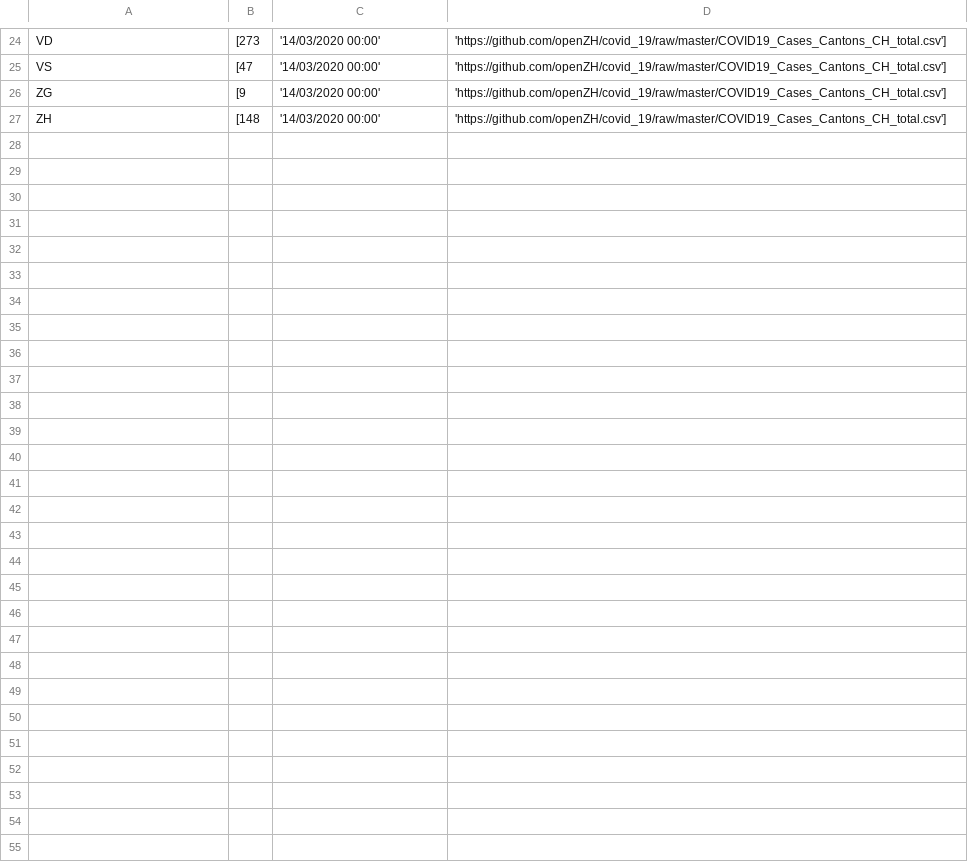
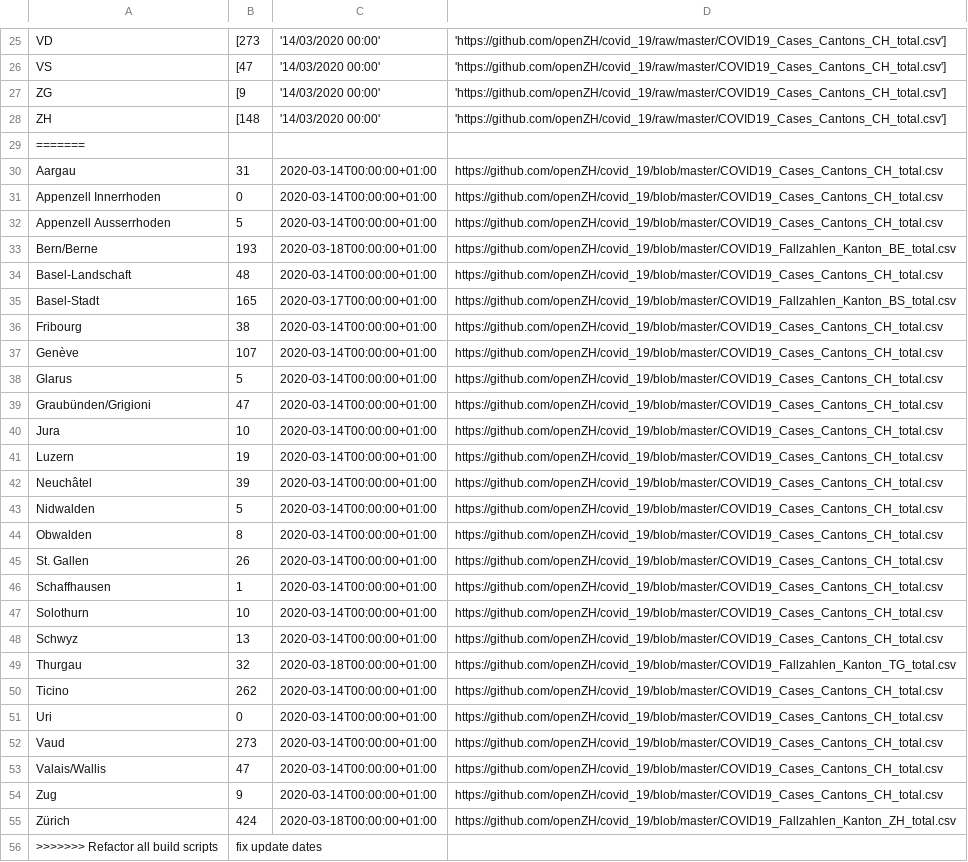
Before and after one commit to nCov19-DataPoints/nCov19-DataPoints.github.io, a CSV file: Switzerland/ncov19.csv, drawn as a sheet; only a part is shown, gaps mark what is left out; the diff covers the shown part only; the diff names each change by its address in the sheet, - before the commit and + after, or states it on an @@ line.

Commit message:
Refactor all build scripts, fix update dates

```diff
--- a/Switzerland/ncov19.csv
+++ b/Switzerland/ncov19.csv
+row 29: =======
+row 30: Aargau | 31 | 2020-03-14T00:00:00+01:00 | https://github.com/openZH/covid_19/blob/master/COVID19_Cases_Cantons_CH_total.csv
+row 31: Appenzell Innerrhoden | 0 | 2020-03-14T00:00:00+01:00 | https://github.com/openZH/covid_19/blob/master/COVID19_Cases_Cantons_CH_total.csv
+row 32: Appenzell Ausserrhoden | 5 | 2020-03-14T00:00:00+01:00 | https://github.com/openZH/covid_19/blob/master/COVID19_Cases_Cantons_CH_total.csv
+row 33: Bern/Berne | 193 | 2020-03-18T00:00:00+01:00 | https://github.com/openZH/covid_19/blob/master/COVID19_Fallzahlen_Kanton_BE_total.csv
+row 34: Basel-Landschaft | 48 | 2020-03-14T00:00:00+01:00 | https://github.com/openZH/covid_19/blob/master/COVID19_Cases_Cantons_CH_total.csv
+row 35: Basel-Stadt | 165 | 2020-03-17T00:00:00+01:00 | https://github.com/openZH/covid_19/blob/master/COVID19_Fallzahlen_Kanton_BS_total.csv
+row 36: Fribourg | 38 | 2020-03-14T00:00:00+01:00 | https://github.com/openZH/covid_19/blob/master/COVID19_Cases_Cantons_CH_total.csv
+row 37: Genève | 107 | 2020-03-14T00:00:00+01:00 | https://github.com/openZH/covid_19/blob/master/COVID19_Cases_Cantons_CH_total.csv
+row 38: Glarus | 5 | 2020-03-14T00:00:00+01:00 | https://github.com/openZH/covid_19/blob/master/COVID19_Cases_Cantons_CH_total.csv
+row 39: Graubünden/Grigioni | 47 | 2020-03-14T00:00:00+01:00 | https://github.com/openZH/covid_19/blob/master/COVID19_Cases_Cantons_CH_total.csv
+row 40: Jura | 10 | 2020-03-14T00:00:00+01:00 | https://github.com/openZH/covid_19/blob/master/COVID19_Cases_Cantons_CH_total.csv
+row 41: Luzern | 19 | 2020-03-14T00:00:00+01:00 | https://github.com/openZH/covid_19/blob/master/COVID19_Cases_Cantons_CH_total.csv
+row 42: Neuchâtel | 39 | 2020-03-14T00:00:00+01:00 | https://github.com/openZH/covid_19/blob/master/COVID19_Cases_Cantons_CH_total.csv
+row 43: Nidwalden | 5 | 2020-03-14T00:00:00+01:00 | https://github.com/openZH/covid_19/blob/master/COVID19_Cases_Cantons_CH_total.csv
+row 44: Obwalden | 8 | 2020-03-14T00:00:00+01:00 | https://github.com/openZH/covid_19/blob/master/COVID19_Cases_Cantons_CH_total.csv
+row 45: St. Gallen | 26 | 2020-03-14T00:00:00+01:00 | https://github.com/openZH/covid_19/blob/master/COVID19_Cases_Cantons_CH_total.csv
+row 46: Schaffhausen | 1 | 2020-03-14T00:00:00+01:00 | https://github.com/openZH/covid_19/blob/master/COVID19_Cases_Cantons_CH_total.csv
+row 47: Solothurn | 10 | 2020-03-14T00:00:00+01:00 | https://github.com/openZH/covid_19/blob/master/COVID19_Cases_Cantons_CH_total.csv
+row 48: Schwyz | 13 | 2020-03-14T00:00:00+01:00 | https://github.com/openZH/covid_19/blob/master/COVID19_Cases_Cantons_CH_total.csv
+row 49: Thurgau | 32 | 2020-03-18T00:00:00+01:00 | https://github.com/openZH/covid_19/blob/master/COVID19_Fallzahlen_Kanton_TG_total.csv
+row 50: Ticino | 262 | 2020-03-14T00:00:00+01:00 | https://github.com/openZH/covid_19/blob/master/COVID19_Cases_Cantons_CH_total.csv
+row 51: Uri | 0 | 2020-03-14T00:00:00+01:00 | https://github.com/openZH/covid_19/blob/master/COVID19_Cases_Cantons_CH_total.csv
+row 52: Vaud | 273 | 2020-03-14T00:00:00+01:00 | https://github.com/openZH/covid_19/blob/master/COVID19_Cases_Cantons_CH_total.csv
+row 53: Valais/Wallis | 47 | 2020-03-14T00:00:00+01:00 | https://github.com/openZH/covid_19/blob/master/COVID19_Cases_Cantons_CH_total.csv
+row 54: Zug | 9 | 2020-03-14T00:00:00+01:00 | https://github.com/openZH/covid_19/blob/master/COVID19_Cases_Cantons_CH_total.csv
+row 55: Zürich | 424 | 2020-03-18T00:00:00+01:00 | https://github.com/openZH/covid_19/blob/master/COVID19_Fallzahlen_Kanton_ZH_total.csv
+row 56: >>>>>>> Refactor all build scripts | fix update dates
```
Also changed, not shown: 1 added row elsewhere in this file, Germany/ncov19.csv, 20 other files.
